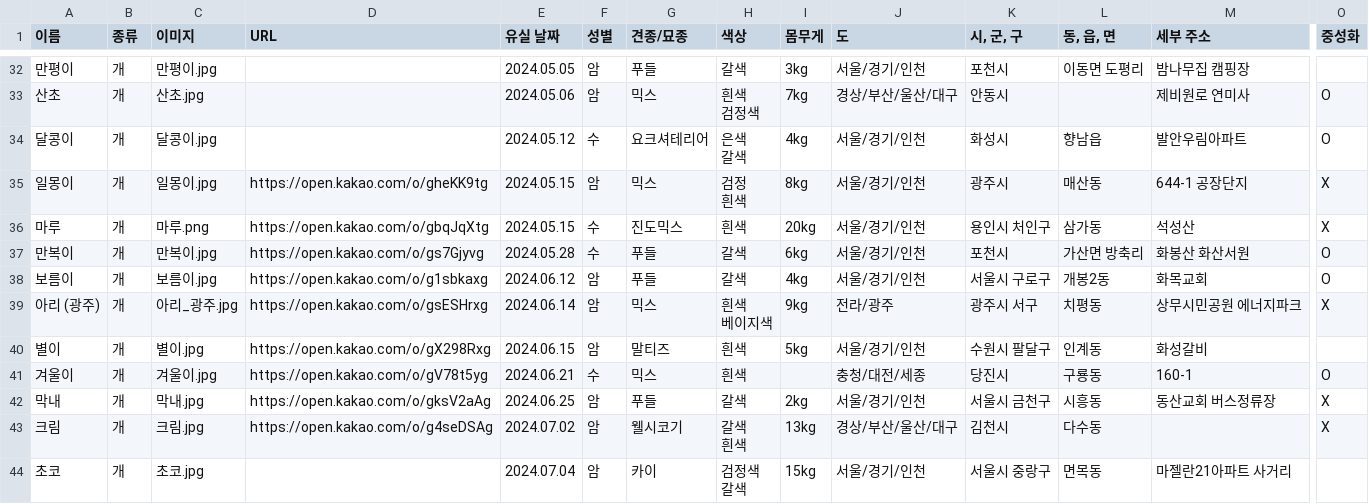
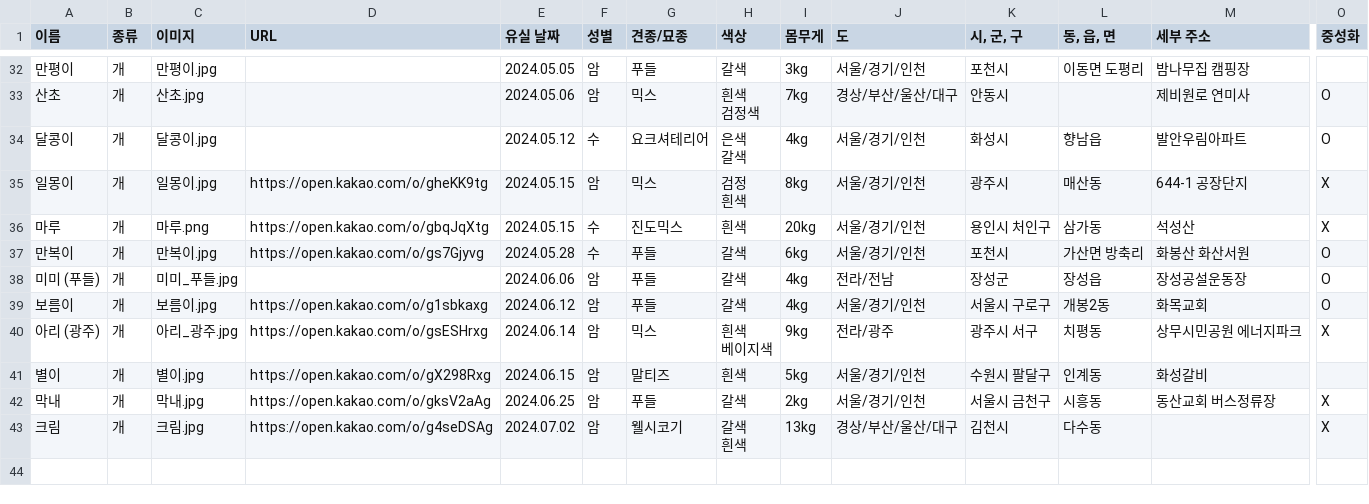
Before and after one commit to ynh0929/ghappydog, a CSV file: public/지해피독 수색용 유실견 리스트.csv, drawn as a sheet; only a part is shown, gaps mark what is left out; removed rows and columns are numbered as before the commit, all else as after; rows hold the shown columns only; ↵ is a line break in a cell; the diff names each change by its address in the sheet, - before the commit and + after, or states it on an @@ line.

```diff
--- a/public/지해피독 수색용 유실견 리스트.csv
+++ b/public/지해피독 수색용 유실견 리스트.csv
+row 38: 미미 (푸들) | 개 | 미미_푸들.jpg |  | 2024.06.06 | 암 | 푸들 | 갈색 | 4kg | 전라/전남 | 장성군 | 장성읍 | 장성공설운동장 | O
-row 41: 겨울이 | 개 | 겨울이.jpg | https://open.kakao.com/o/gV78t5yg | 2024.06.21 | 수 | 믹스 | 흰색 |  | 충청/대전/세종 | 당진시 | 구룡동 | 160-1 | O
-row 44: 초코 | 개 | 초코.jpg |  | 2024.07.04 | 암 | 카이 | 검정색 ↵ 갈색 | 15kg | 서울/경기/인천 | 서울시 중랑구 | 면목동 | 마젤란21아파트 사거리
```
Also changed, not shown: public/지해피독_찾음.csv, 1 other file.
